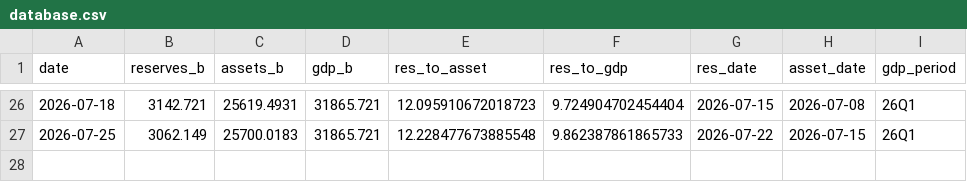
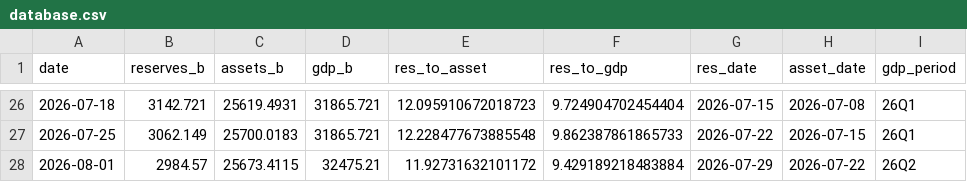
Before and after one commit to samchang-1220/us-liquidity-tracker, a CSV file: database.csv, drawn as a sheet; only a part is shown, gaps mark what is left out.

```diff
--- a/database.csv
+++ b/database.csv
@@ -27 +27,2 @@ date,reserves_b,assets_b,gdp_b,res_to_asset,res_to_gdp,res_date,asset_date,gdp_p
 2026-07-25,3062.149,25700.0183,31865.721,12.228477673885548,9.862387861865733,2026-07-22,2026-07-15,26Q1
+2026-08-01,2984.57,25673.4115,32475.21,11.92731632101172,9.429189218483884,2026-07-29,2026-07-22,26Q2
```
